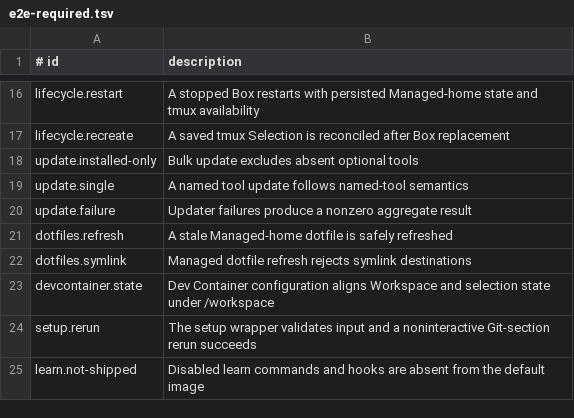
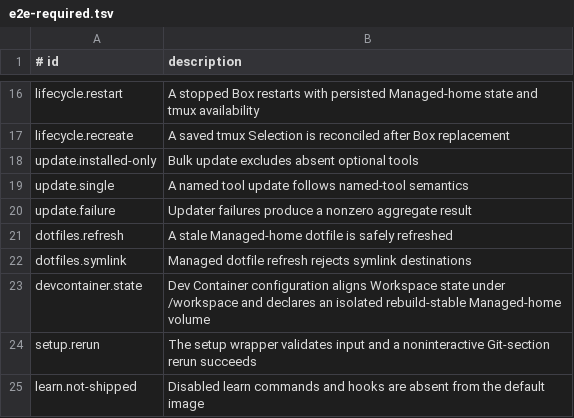
Before and after one commit to SquareWaveSystems/squarebox, a TSV file: scripts/e2e-required.tsv, drawn as a sheet; only a part is shown, gaps mark what is left out.

Commit message:
Persist Dev Container managed home across rebuilds (#139)
* Persist Dev Container managed home across rebuilds

* Assert Dev Container managed-home mount

```diff
--- a/scripts/e2e-required.tsv
+++ b/scripts/e2e-required.tsv
@@ -22,3 +22,3 @@ dotfiles.refresh	A stale Managed-home dotfile is safely refreshed
 dotfiles.symlink	Managed dotfile refresh rejects symlink destinations
-devcontainer.state	Dev Container configuration aligns Workspace and selection state under /workspace
+devcontainer.state	Dev Container configuration aligns Workspace state under /workspace and declares an isolated rebuild-stable Managed-home volume
 setup.rerun	The setup wrapper validates input and a noninteractive Git-section rerun succeeds
```
Also changed, not shown: 6 other files.
